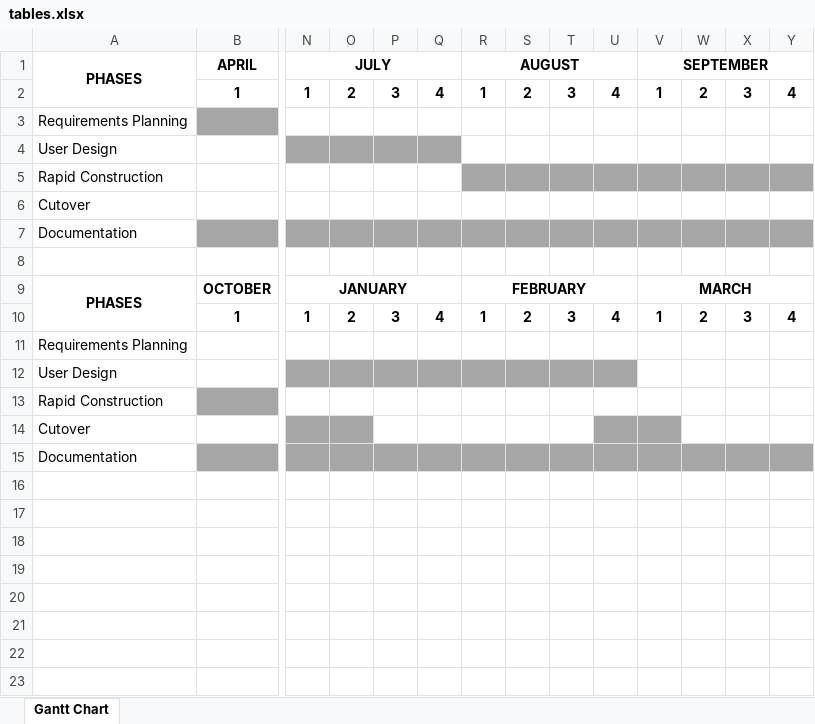
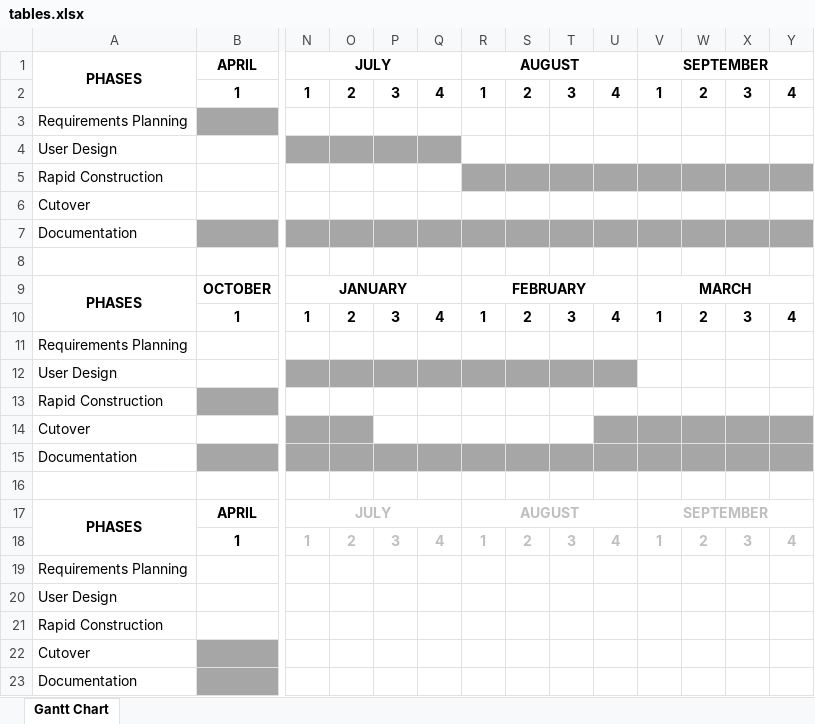
Before and after one commit to enaielei-bsit/3-2-2-itec-200a-capstone, an Excel workbook: documentation/assets/documents/tables.xlsx, sheet Gantt Chart, drawn as a sheet; only a part is shown, gaps mark what is left out; values as stored, in another font and other column widths than the file's, no borders; rows hold the shown columns only; the diff names each change by its address in the sheet, - before the commit and + after, or states it on an @@ line.

Commit message:
Update gantt charts

```diff
--- a/documentation/assets/documents/tables.xlsx (sheet Gantt Chart)
+++ b/documentation/assets/documents/tables.xlsx (sheet Gantt Chart)
-W14:Y14 fill: none
+W14:Y14 fill: #A6A6A6
+row 16: (empty)
+row 17: PHASES | APRIL | JULY |  |  |  | AUGUST |  |  |  | SEPTEMBER
+row 18:  | 1 | 1 | 2 | 3 | 4 | 1 | 2 | 3 | 4 | 1 | 2 | 3 | 4
+row 19: Requirements Planning
+row 20: User Design
+row 21: Rapid Construction
+row 22: Cutover
+row 23: Documentation
```
Also changed, not shown: 2 other files.
